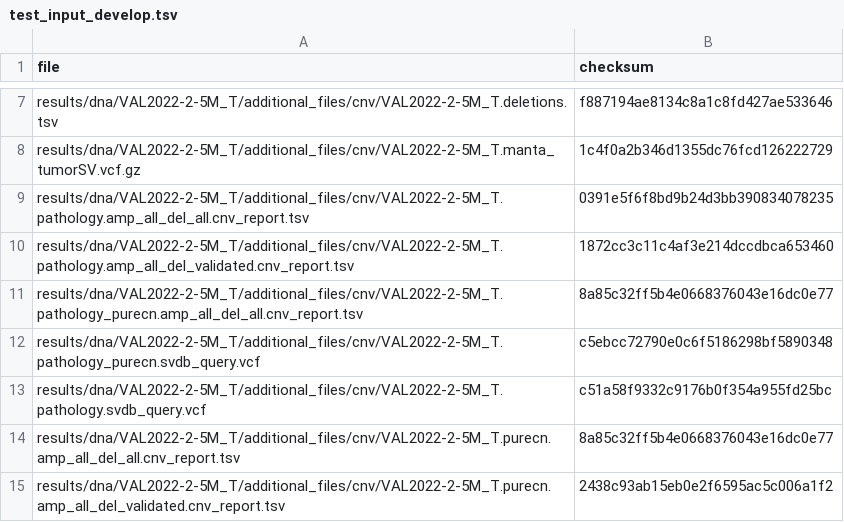
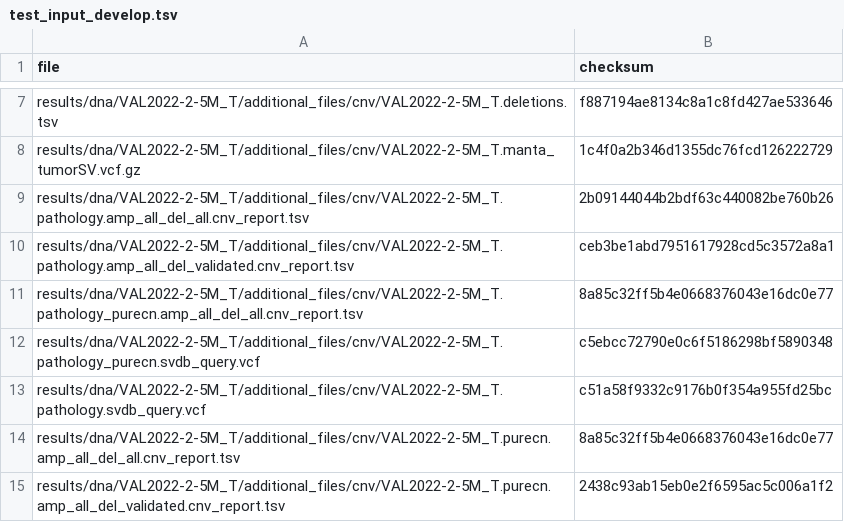
Before and after one commit to genomic-medicine-sweden/Twist_Solid, a TSV file: .tests/jenkins/test_input_develop.tsv, drawn as a sheet; only a part is shown, gaps mark what is left out.

Commit message:
ci: update test file

```diff
--- a/.tests/jenkins/test_input_develop.tsv
+++ b/.tests/jenkins/test_input_develop.tsv
@@ -8,4 +8,4 @@ results/dna/VAL2022-2-5M_T/additional_files/cnv/VAL2022-2-5M_T.deletions.tsv	f88
 results/dna/VAL2022-2-5M_T/additional_files/cnv/VAL2022-2-5M_T.manta_tumorSV.vcf.gz	1c4f0a2b346d1355dc76fcd126222729
-results/dna/VAL2022-2-5M_T/additional_files/cnv/VAL2022-2-5M_T.pathology.amp_all_del_all.cnv_report.tsv	0391e5f6f8bd9b24d3bb390834078235
-results/dna/VAL2022-2-5M_T/additional_files/cnv/VAL2022-2-5M_T.pathology.amp_all_del_validated.cnv_report.tsv	1872cc3c11c4af3e214dccdbca653460
+results/dna/VAL2022-2-5M_T/additional_files/cnv/VAL2022-2-5M_T.pathology.amp_all_del_all.cnv_report.tsv	2b09144044b2bdf63c440082be760b26
+results/dna/VAL2022-2-5M_T/additional_files/cnv/VAL2022-2-5M_T.pathology.amp_all_del_validated.cnv_report.tsv	ceb3be1abd7951617928cd5c3572a8a1
 results/dna/VAL2022-2-5M_T/additional_files/cnv/VAL2022-2-5M_T.pathology_purecn.amp_all_del_all.cnv_report.tsv	8a85c32ff5b4e0668376043e16dc0e77
```
